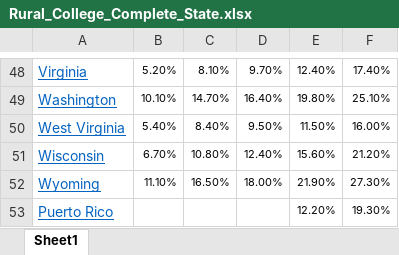
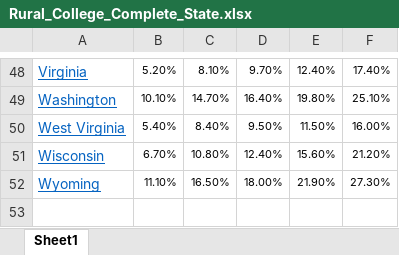
Before and after one commit to tristanherink13/Election_Prediction, an Excel workbook: Datasets/college_complete_rural_urban_data/Rural_College_Complete_State.xlsx, sheet Sheet1, drawn as a sheet; only a part is shown, gaps mark what is left out; values as stored, in another font and other column widths than the file's, no borders; the diff names each change by its address in the sheet, - before the commit and + after, or states it on an @@ line.

```diff
--- a/Datasets/college_complete_rural_urban_data/Rural_College_Complete_State.xlsx (sheet Sheet1)
+++ b/Datasets/college_complete_rural_urban_data/Rural_College_Complete_State.xlsx (sheet Sheet1)
-row 53: Puerto Rico |  |  |  | 12.20% | 19.30%
```
Also changed, not shown: Datasets/college_complete_rural_urban_data/Overall_College_Complete_State.xlsx, Datasets/college_complete_rural_urban_data/Urban_College_Complete_State.xlsx.
